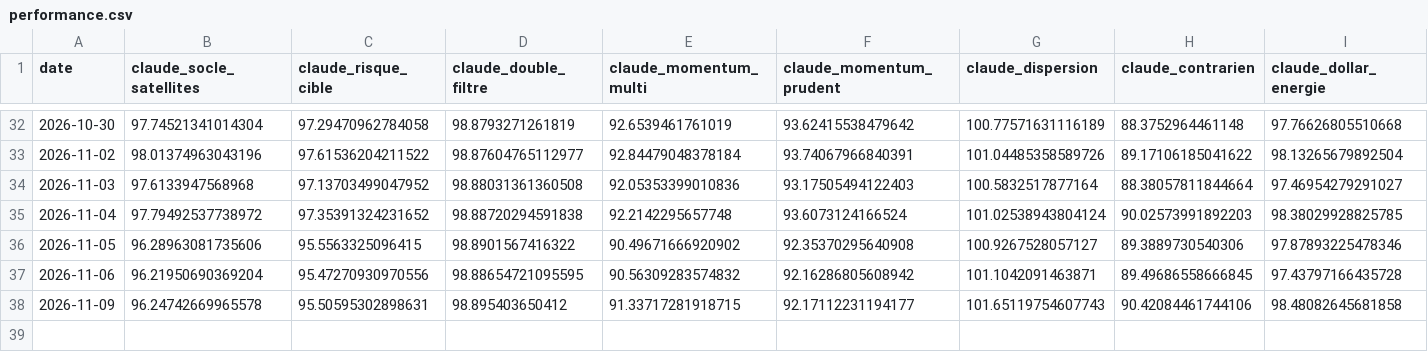
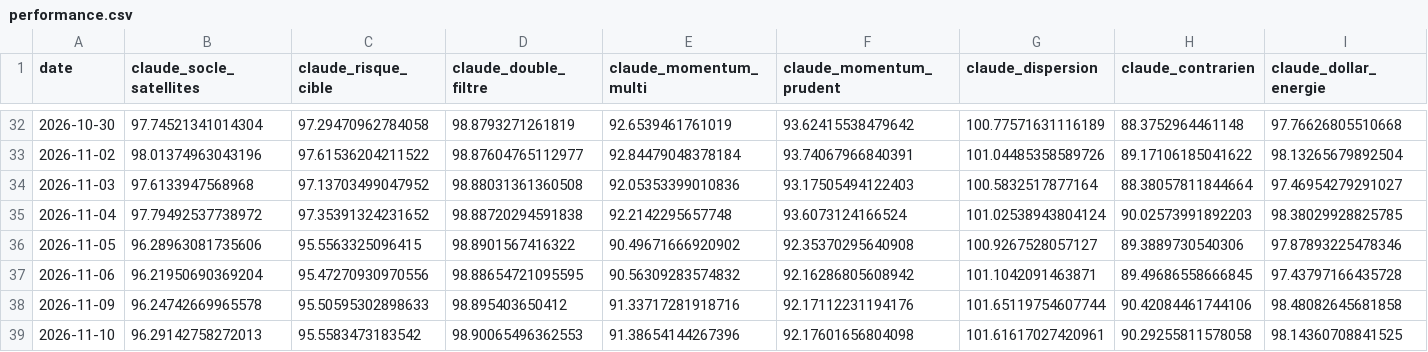
Before and after one commit to OPCooaching/assurance-vie-data, a CSV file: data/claude/performance.csv, drawn as a sheet; only a part is shown, gaps mark what is left out.

```diff
--- a/data/claude/performance.csv
+++ b/data/claude/performance.csv
@@ -37,2 +37,3 @@ date,claude_socle_satellites,claude_risque_cible,claude_double_filtre,claude_mom
 2026-11-06,96.21950690369204,95.47270930970556,98.88654721095595,90.56309283574832,92.16286805608942,101.1042091463871,89.49686558666845,97.43797166435728
-2026-11-09,96.24742669965578,95.50595302898631,98.895403650412,91.33717281918715,92.17112231194177,101.65119754607743,90.42084461744106,98.48082645681858
+2026-11-09,96.24742669965578,95.50595302898633,98.895403650412,91.33717281918716,92.17112231194176,101.65119754607744,90.42084461744106,98.48082645681858
+2026-11-10,96.29142758272013,95.5583473183542,98.90065496362553,91.38654144267396,92.17601656804098,101.61617027420961,90.29255811578058,98.14360708841525
```
Also changed, not shown: data/academic/performance.csv, data/benchmarks/bernard_origin.csv, 17 other files.
